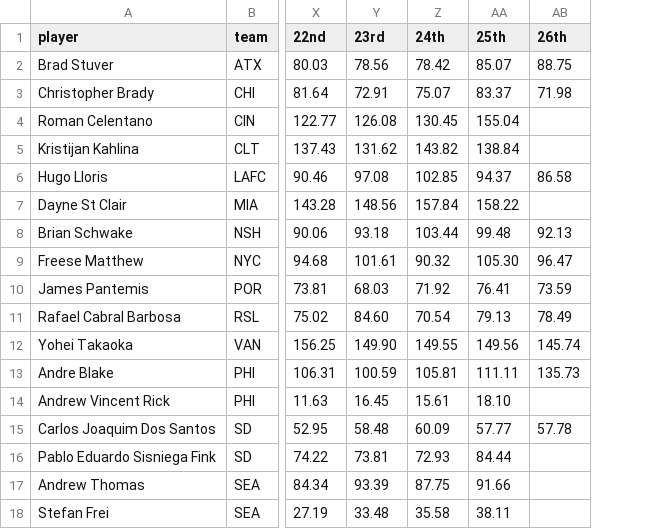
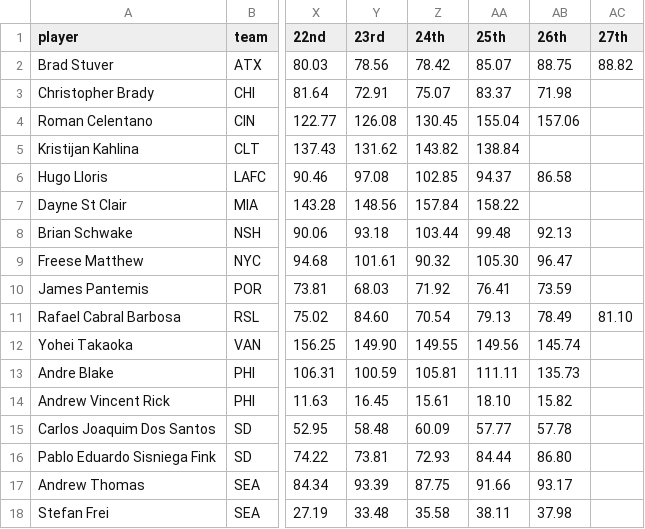
Before and after one commit to marcodenisi/sorare_auctions, a CSV file: data/limited_gk.csv, drawn as a sheet; only a part is shown, gaps mark what is left out; the diff names each change by its address in the sheet, - before the commit and + after, or states it on an @@ line.

```diff
--- a/data/limited_gk.csv
+++ b/data/limited_gk.csv
+column AC (27th), rows 2-11: 88.82 |  |  |  |  |  |  |  |  | 81.10
-AB4 (26th): (empty)
+AB4 (26th): 157.06
-AB14 (26th): (empty)
+AB14 (26th): 15.82
-AB16 (26th): (empty)
+AB16 (26th): 86.80
-AB17 (26th): (empty)
+AB17 (26th): 93.17
-AB18 (26th): (empty)
+AB18 (26th): 37.98
```
Also changed, not shown: data/limited_df.csv, data/limited_fw.csv, 39 other files.
